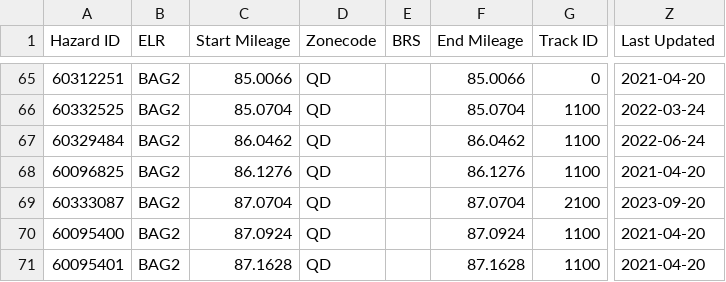
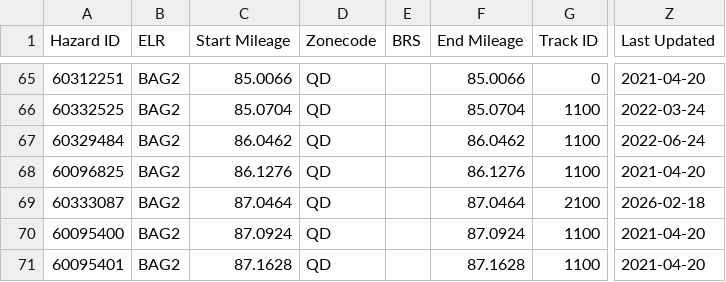
Before and after one commit to infrastructureclub/nr-national-hazard-directory, a CSV file: data/QD/coreData.csv, drawn as a sheet; only a part is shown, gaps mark what is left out; the diff names each change by its address in the sheet, - before the commit and + after, or states it on an @@ line.

```diff
--- a/data/QD/coreData.csv
+++ b/data/QD/coreData.csv
-C69 (Start Mileage): 87.0704
+C69 (Start Mileage): 87.0464
-F69 (End Mileage): 87.0704
+F69 (End Mileage): 87.0464
-Z69 (Last Updated): 2023-09-20
+Z69 (Last Updated): 2026-02-18
```
Also changed, not shown: data/QL/coreData.csv.
